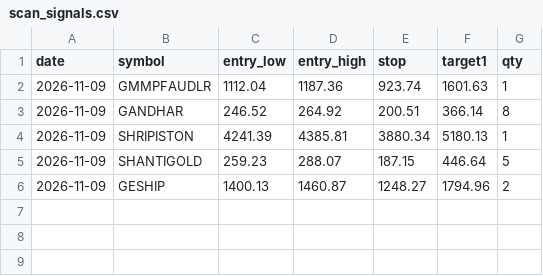
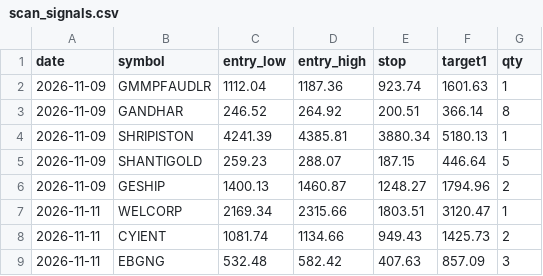
Before and after one commit to Vansh22215-cloud/shri-labh-jewellers, a CSV file: swing-system/journal/scan_signals.csv, drawn as a sheet; the diff names each change by its address in the sheet, - before the commit and + after, or states it on an @@ line.

Commit message:
swing-system: scan 42924233711

```diff
--- a/swing-system/journal/scan_signals.csv
+++ b/swing-system/journal/scan_signals.csv
+row 7: 2026-11-11 | WELCORP | 2169.34 | 2315.66 | 1803.51 | 3120.47 | 1
+row 8: 2026-11-11 | CYIENT | 1081.74 | 1134.66 | 949.43 | 1425.73 | 2
+row 9: 2026-11-11 | EBGNG | 532.48 | 582.42 | 407.63 | 857.09 | 3
```
